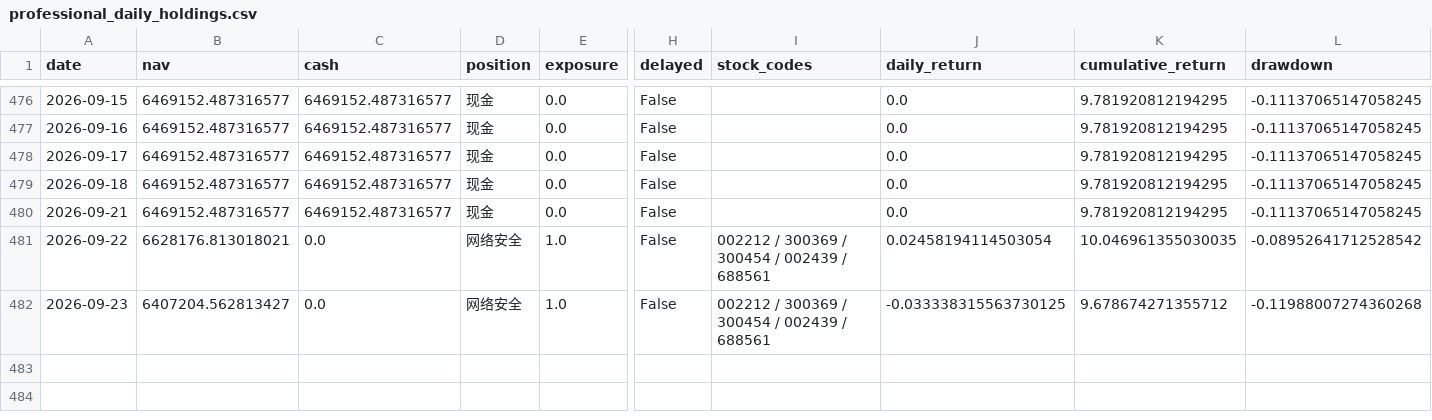
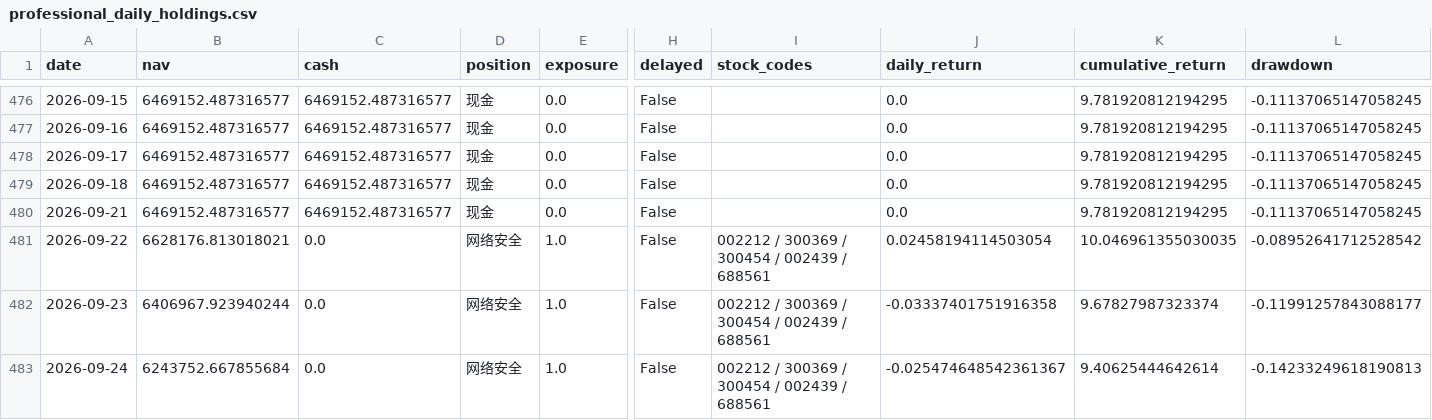
Before and after one commit to caowenli2022/sector-momentum-strategy-site, a CSV file: reports/professional/professional_daily_holdings.csv, drawn as a sheet; only a part is shown, gaps mark what is left out; rows hold the shown columns only; the diff names each change by its address in the sheet, - before the commit and + after, or states it on an @@ line.

```diff
--- a/reports/professional/professional_daily_holdings.csv
+++ b/reports/professional/professional_daily_holdings.csv
-B482 (nav): 6407204.562813427
+B482 (nav): 6406967.923940244
-J482 (daily_return): -0.033338315563730125
+J482 (daily_return): -0.03337401751916358
-K482 (cumulative_return): 9.678674271355712
+K482 (cumulative_return): 9.67827987323374
-L482 (drawdown): -0.11988007274360268
+L482 (drawdown): -0.11991257843088177
+row 483: 2026-09-24 | 6243752.667855684 | 0.0 | 网络安全 | 1.0 | False | 002212 / 300369 / 300454 / 002439 / 688561 | -0.025474648542361367 | 9.40625444642614 | -0.14233249618190813
```
Also changed, not shown: reports/professional/sector_ranking.csv, reports/professional/signal_daily.csv, 5 other files.
